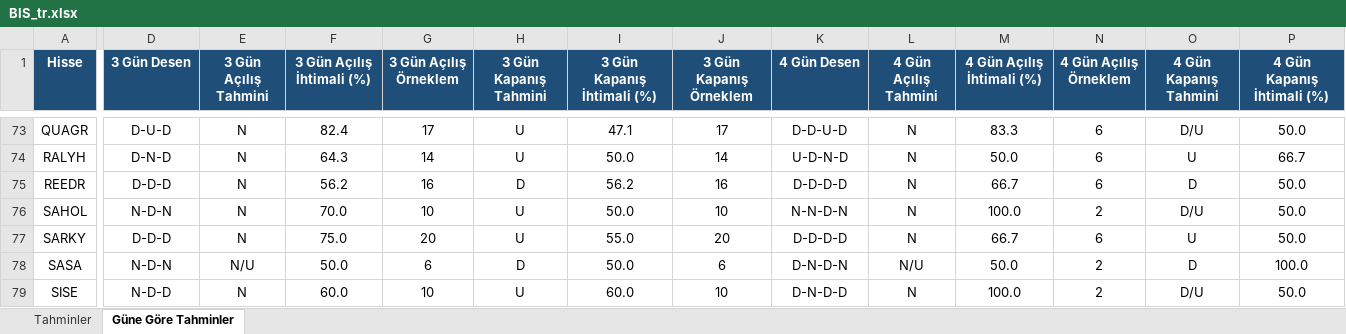
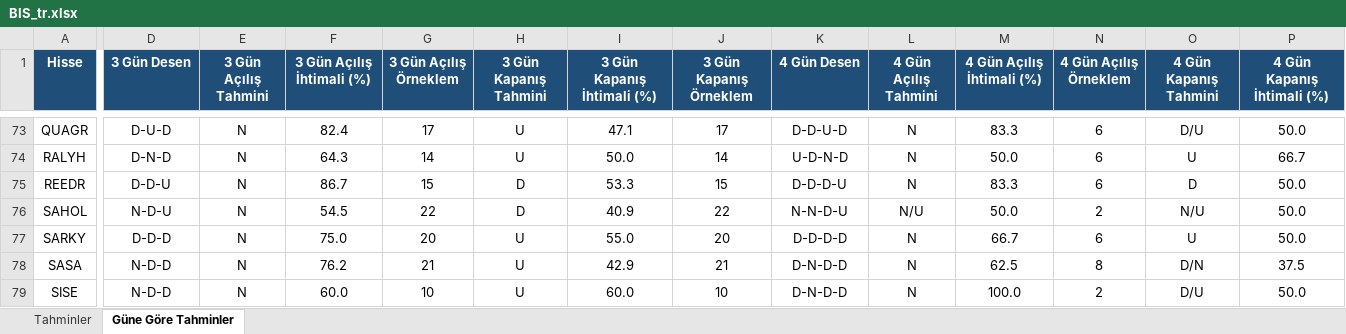
Before and after one commit to serkanche/portfoy, an Excel workbook: BIS_tr.xlsx, sheet Güne Göre Tahminler, drawn as a sheet; only a part is shown, gaps mark what is left out; values as stored, in another font and other column widths than the file's, no borders; conditional formats not drawn; the diff covers the shown part only; the diff names each change by its address in the sheet, - before the commit and + after, or states it on an @@ line.

Commit message:
Güncelle: BIS_tr.xlsx

```diff
--- a/BIS_tr.xlsx (sheet Güne Göre Tahminler)
+++ b/BIS_tr.xlsx (sheet Güne Göre Tahminler)
-D75 (3 Gün Desen): D-D-D
+D75 (3 Gün Desen): D-D-U
-F75 (3 Gün Açılış İhtimali (%)): 56.2
+F75 (3 Gün Açılış İhtimali (%)): 86.7
-G75 (3 Gün Açılış Örneklem): 16
+G75 (3 Gün Açılış Örneklem): 15
-I75 (3 Gün Kapanış İhtimali (%)): 56.2
+I75 (3 Gün Kapanış İhtimali (%)): 53.3
-J75 (3 Gün Kapanış Örneklem): 16
+J75 (3 Gün Kapanış Örneklem): 15
-K75 (4 Gün Desen): D-D-D-D
+K75 (4 Gün Desen): D-D-D-U
-M75 (4 Gün Açılış İhtimali (%)): 66.7
+M75 (4 Gün Açılış İhtimali (%)): 83.3
-D76 (3 Gün Desen): N-D-N
+D76 (3 Gün Desen): N-D-U
-F76 (3 Gün Açılış İhtimali (%)): 70.0
+F76 (3 Gün Açılış İhtimali (%)): 54.5
-G76 (3 Gün Açılış Örneklem): 10
+G76 (3 Gün Açılış Örneklem): 22
-H76 (3 Gün Kapanış Tahmini): U
+H76 (3 Gün Kapanış Tahmini): D
-I76 (3 Gün Kapanış İhtimali (%)): 50.0
+I76 (3 Gün Kapanış İhtimali (%)): 40.9
-J76 (3 Gün Kapanış Örneklem): 10
+J76 (3 Gün Kapanış Örneklem): 22
-K76 (4 Gün Desen): N-N-D-N
+K76 (4 Gün Desen): N-N-D-U
-L76 (4 Gün Açılış Tahmini): N
+L76 (4 Gün Açılış Tahmini): N/U
-M76 (4 Gün Açılış İhtimali (%)): 100.0
+M76 (4 Gün Açılış İhtimali (%)): 50.0
-O76 (4 Gün Kapanış Tahmini): D/U
+O76 (4 Gün Kapanış Tahmini): N/U
-D78 (3 Gün Desen): N-D-N
+D78 (3 Gün Desen): N-D-D
-E78 (3 Gün Açılış Tahmini): N/U
+E78 (3 Gün Açılış Tahmini): N
-F78 (3 Gün Açılış İhtimali (%)): 50.0
+F78 (3 Gün Açılış İhtimali (%)): 76.2
-G78 (3 Gün Açılış Örneklem): 6
+G78 (3 Gün Açılış Örneklem): 21
-H78 (3 Gün Kapanış Tahmini): D
+H78 (3 Gün Kapanış Tahmini): U
-I78 (3 Gün Kapanış İhtimali (%)): 50.0
+I78 (3 Gün Kapanış İhtimali (%)): 42.9
-J78 (3 Gün Kapanış Örneklem): 6
+J78 (3 Gün Kapanış Örneklem): 21
-K78 (4 Gün Desen): D-N-D-N
+K78 (4 Gün Desen): D-N-D-D
-L78 (4 Gün Açılış Tahmini): N/U
+L78 (4 Gün Açılış Tahmini): N
-M78 (4 Gün Açılış İhtimali (%)): 50.0
+M78 (4 Gün Açılış İhtimali (%)): 62.5
-N78 (4 Gün Açılış Örneklem): 2
+N78 (4 Gün Açılış Örneklem): 8
-O78 (4 Gün Kapanış Tahmini): D
+O78 (4 Gün Kapanış Tahmini): D/N
-P78 (4 Gün Kapanış İhtimali (%)): 100.0
+P78 (4 Gün Kapanış İhtimali (%)): 37.5
```
Also changed, not shown: 337 edited cells elsewhere in this sheet, sheet Tahminler.
